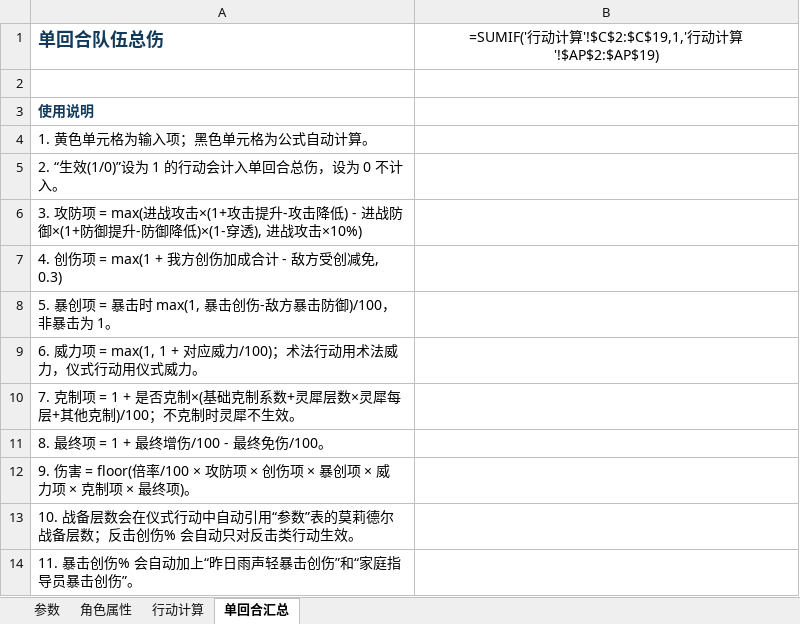
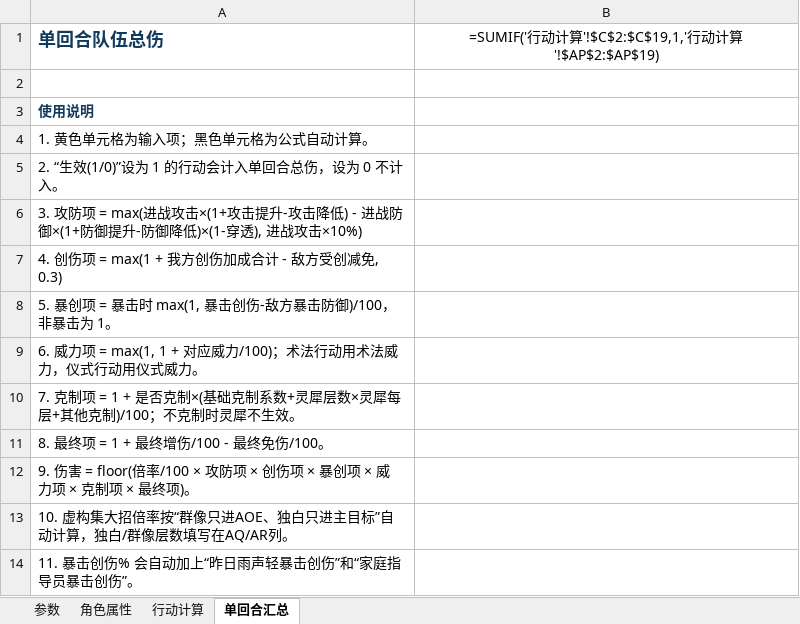
Before and after one commit to SSER66/1999muzhuang, an Excel workbook: 数值校对_单回合伤害.xlsx, sheet 单回合汇总, drawn as a sheet; values as stored, in another font and other column widths than the file's, no borders; formulas without a stored value are shown as written; the diff names each change by its address in the sheet, - before the commit and + after, or states it on an @@ line.

Commit message:
Excel更新：虚构集大招按群像只进AOE/独白只进主目标自动计算，新增独白群像礼仪输入列

```diff
--- a/数值校对_单回合伤害.xlsx (sheet 单回合汇总)
+++ b/数值校对_单回合伤害.xlsx (sheet 单回合汇总)
-A13 (单回合队伍总伤): 10. 战备层数会在仪式行动中自动引用“参数”表的莫莉德尔战备层数；反击创伤% 会自动只对反击类行动生效。
+A13 (单回合队伍总伤): 10. 虚构集大招倍率按“群像只进AOE、独白只进主目标”自动计算，独白/群像层数填写在AQ/AR列。
```
Also changed, not shown: sheet 行动计算.
